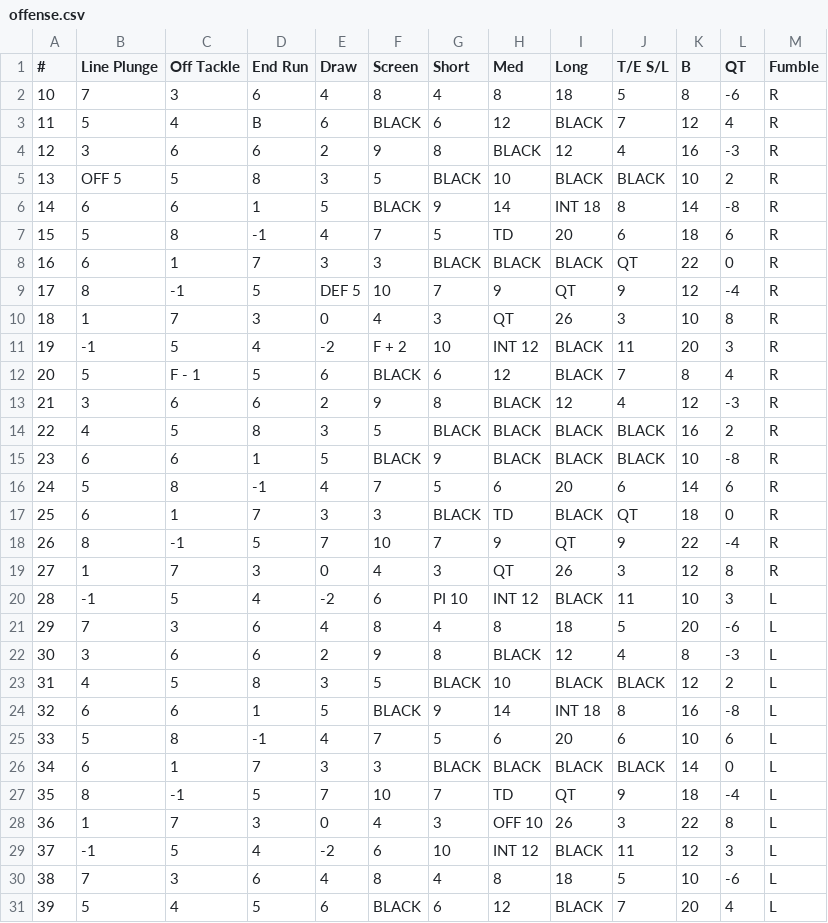
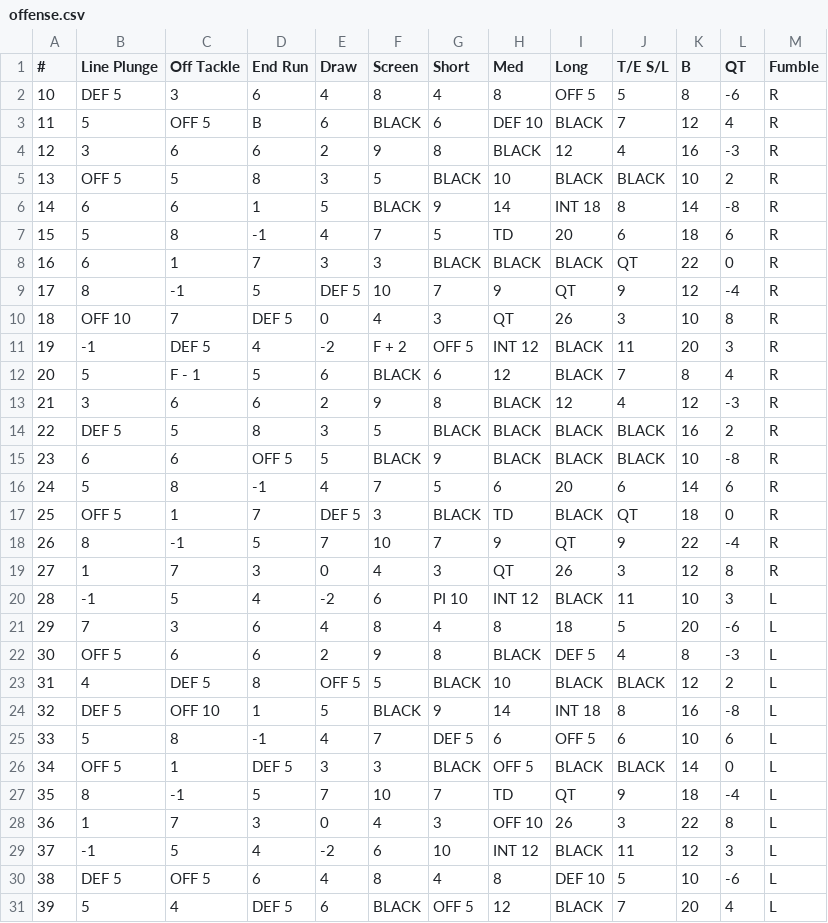
Before and after one commit to rtulloh/paydirt, a CSV file: seasons/2026/Ironclads/offense.csv, drawn as a sheet.

```diff
--- a/seasons/2026/Ironclads/offense.csv
+++ b/seasons/2026/Ironclads/offense.csv
@@ -1,4 +1,4 @@
 #,Line Plunge,Off Tackle,End Run,Draw,Screen,Short,Med,Long,T/E S/L,B,QT,Fumble
-10,7,3,6,4,8,4,8,18,5,8,-6,R
-11,5,4,B,6,BLACK,6,12,BLACK,7,12,4,R
+10,DEF 5,3,6,4,8,4,8,OFF 5,5,8,-6,R
+11,5,OFF 5,B,6,BLACK,6,DEF 10,BLACK,7,12,4,R
 12,3,6,6,2,9,8,BLACK,12,4,16,-3,R
@@ -9,10 +9,10 @@
 17,8,-1,5,DEF 5,10,7,9,QT,9,12,-4,R
-18,1,7,3,0,4,3,QT,26,3,10,8,R
-19,-1,5,4,-2,F + 2,10,INT 12,BLACK,11,20,3,R
+18,OFF 10,7,DEF 5,0,4,3,QT,26,3,10,8,R
+19,-1,DEF 5,4,-2,F + 2,OFF 5,INT 12,BLACK,11,20,3,R
 20,5,F - 1,5,6,BLACK,6,12,BLACK,7,8,4,R
 21,3,6,6,2,9,8,BLACK,12,4,12,-3,R
-22,4,5,8,3,5,BLACK,BLACK,BLACK,BLACK,16,2,R
-23,6,6,1,5,BLACK,9,BLACK,BLACK,BLACK,10,-8,R
+22,DEF 5,5,8,3,5,BLACK,BLACK,BLACK,BLACK,16,2,R
+23,6,6,OFF 5,5,BLACK,9,BLACK,BLACK,BLACK,10,-8,R
 24,5,8,-1,4,7,5,6,20,6,14,6,R
-25,6,1,7,3,3,BLACK,TD,BLACK,QT,18,0,R
+25,OFF 5,1,7,DEF 5,3,BLACK,TD,BLACK,QT,18,0,R
 26,8,-1,5,7,10,7,9,QT,9,22,-4,R
@@ -21,7 +21,7 @@
 29,7,3,6,4,8,4,8,18,5,20,-6,L
-30,3,6,6,2,9,8,BLACK,12,4,8,-3,L
-31,4,5,8,3,5,BLACK,10,BLACK,BLACK,12,2,L
-32,6,6,1,5,BLACK,9,14,INT 18,8,16,-8,L
-33,5,8,-1,4,7,5,6,20,6,10,6,L
-34,6,1,7,3,3,BLACK,BLACK,BLACK,BLACK,14,0,L
+30,OFF 5,6,6,2,9,8,BLACK,DEF 5,4,8,-3,L
+31,4,DEF 5,8,OFF 5,5,BLACK,10,BLACK,BLACK,12,2,L
+32,DEF 5,OFF 10,1,5,BLACK,9,14,INT 18,8,16,-8,L
+33,5,8,-1,4,7,DEF 5,6,OFF 5,6,10,6,L
+34,OFF 5,1,DEF 5,3,3,BLACK,OFF 5,BLACK,BLACK,14,0,L
 35,8,-1,5,7,10,7,TD,QT,9,18,-4,L
@@ -29,3 +29,3 @@
 37,-1,5,4,-2,6,10,INT 12,BLACK,11,12,3,L
-38,7,3,6,4,8,4,8,18,5,10,-6,L
-39,5,4,5,6,BLACK,6,12,BLACK,7,20,4,L
+38,DEF 5,OFF 5,6,4,8,4,8,DEF 10,5,10,-6,L
+39,5,4,DEF 5,6,BLACK,OFF 5,12,BLACK,7,20,4,L
```
Also changed, not shown: seasons/2026/Thunderhawks/offense.csv, 1 other file.
